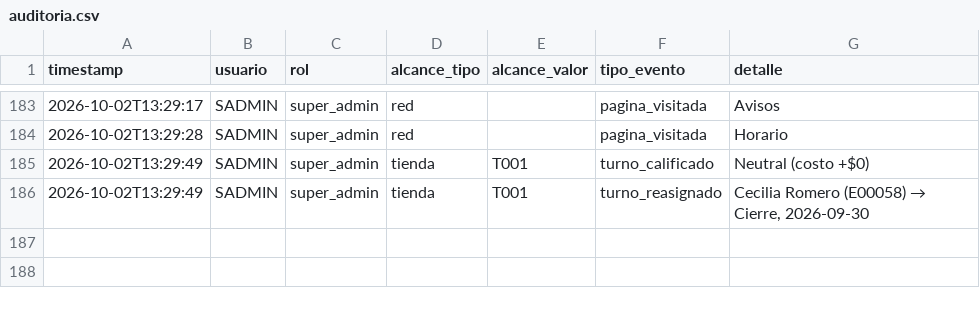
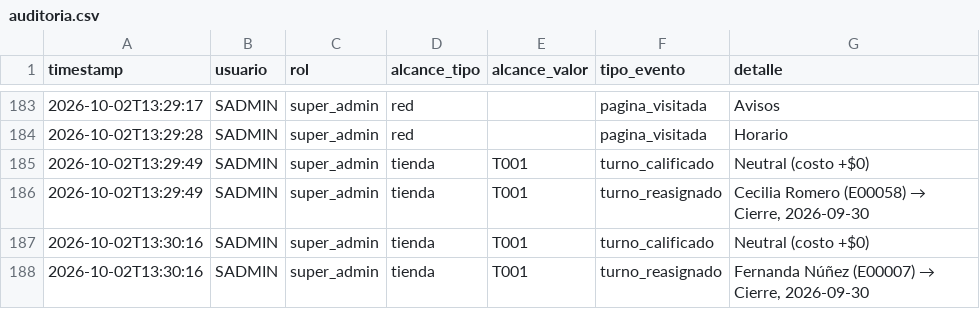
Before and after one commit to MRNR1983/AlveaMVP, a CSV file: data/auditoria.csv, drawn as a sheet; only a part is shown, gaps mark what is left out.

Commit message:
datos: auditoria.csv

```diff
--- a/data/auditoria.csv
+++ b/data/auditoria.csv
@@ -186 +186,3 @@ timestamp,usuario,rol,alcance_tipo,alcance_valor,tipo_evento,detalle
 2026-10-02T13:29:49,SADMIN,super_admin,tienda,T001,turno_reasignado,"Cecilia Romero (E00058) → Cierre, 2026-09-30"
+2026-10-02T13:30:16,SADMIN,super_admin,tienda,T001,turno_calificado,Neutral (costo +$0)
+2026-10-02T13:30:16,SADMIN,super_admin,tienda,T001,turno_reasignado,"Fernanda Núñez (E00007) → Cierre, 2026-09-30"
```
